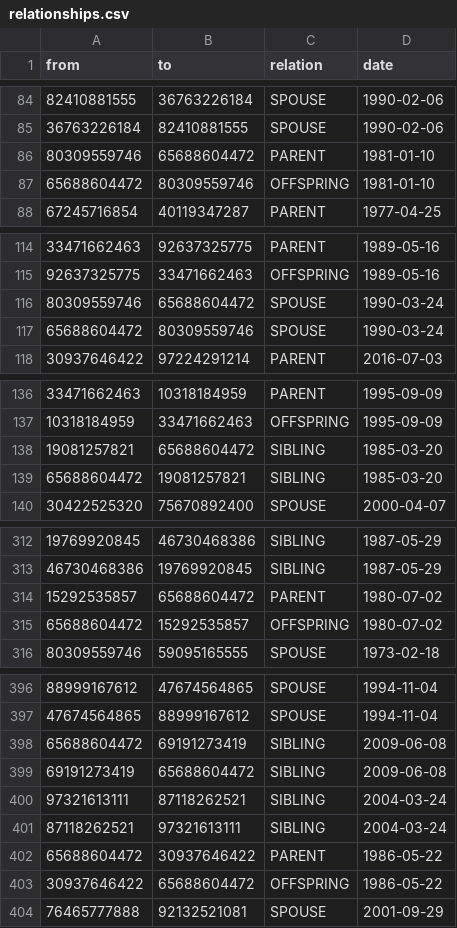
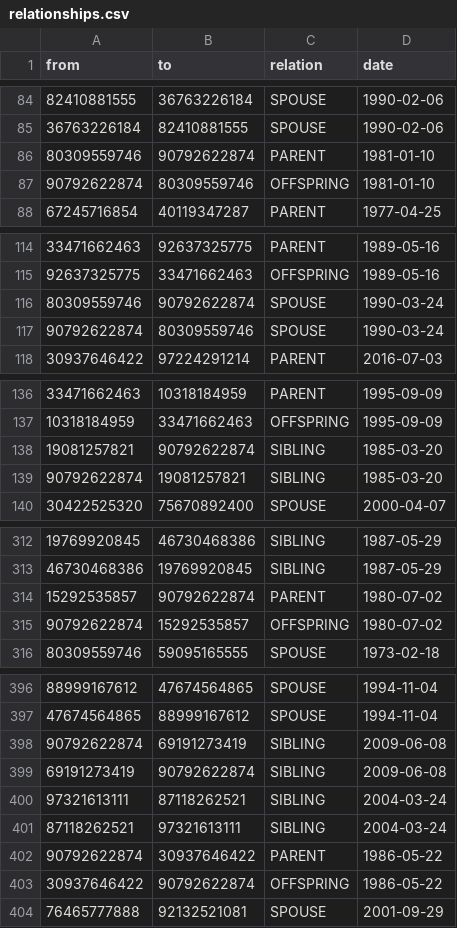
Before and after one commit to alihjhh/project, a CSV file: data/relationships.csv, drawn as a sheet; only a part is shown, gaps mark what is left out; the diff covers the shown part only.

Commit message:
New data replaced

```diff
--- a/data/relationships.csv
+++ b/data/relationships.csv
@@ -85,4 +85,4 @@
 "36763226184","82410881555","SPOUSE","1990-02-06"
-"80309559746","65688604472","PARENT","1981-01-10"
-"65688604472","80309559746","OFFSPRING","1981-01-10"
+"80309559746","90792622874","PARENT","1981-01-10"
+"90792622874","80309559746","OFFSPRING","1981-01-10"
 "67245716854","40119347287","PARENT","1977-04-25"
@@ -115,4 +115,4 @@
 "92637325775","33471662463","OFFSPRING","1989-05-16"
-"80309559746","65688604472","SPOUSE","1990-03-24"
-"65688604472","80309559746","SPOUSE","1990-03-24"
+"80309559746","90792622874","SPOUSE","1990-03-24"
+"90792622874","80309559746","SPOUSE","1990-03-24"
 "30937646422","97224291214","PARENT","2016-07-03"
@@ -137,4 +137,4 @@
 "10318184959","33471662463","OFFSPRING","1995-09-09"
-"19081257821","65688604472","SIBLING","1985-03-20"
-"65688604472","19081257821","SIBLING","1985-03-20"
+"19081257821","90792622874","SIBLING","1985-03-20"
+"90792622874","19081257821","SIBLING","1985-03-20"
 "30422525320","75670892400","SPOUSE","2000-04-07"
@@ -313,4 +313,4 @@
 "46730468386","19769920845","SIBLING","1987-05-29"
-"15292535857","65688604472","PARENT","1980-07-02"
-"65688604472","15292535857","OFFSPRING","1980-07-02"
+"15292535857","90792622874","PARENT","1980-07-02"
+"90792622874","15292535857","OFFSPRING","1980-07-02"
 "80309559746","59095165555","SPOUSE","1973-02-18"
@@ -397,8 +397,8 @@
 "47674564865","88999167612","SPOUSE","1994-11-04"
-"65688604472","69191273419","SIBLING","2009-06-08"
-"69191273419","65688604472","SIBLING","2009-06-08"
+"90792622874","69191273419","SIBLING","2009-06-08"
+"69191273419","90792622874","SIBLING","2009-06-08"
 "97321613111","87118262521","SIBLING","2004-03-24"
 "87118262521","97321613111","SIBLING","2004-03-24"
-"65688604472","30937646422","PARENT","1986-05-22"
-"30937646422","65688604472","OFFSPRING","1986-05-22"
+"90792622874","30937646422","PARENT","1986-05-22"
+"30937646422","90792622874","OFFSPRING","1986-05-22"
 "76465777888","92132521081","SPOUSE","2001-09-29"
```
Also changed, not shown: 22 edited cells elsewhere in this file.
